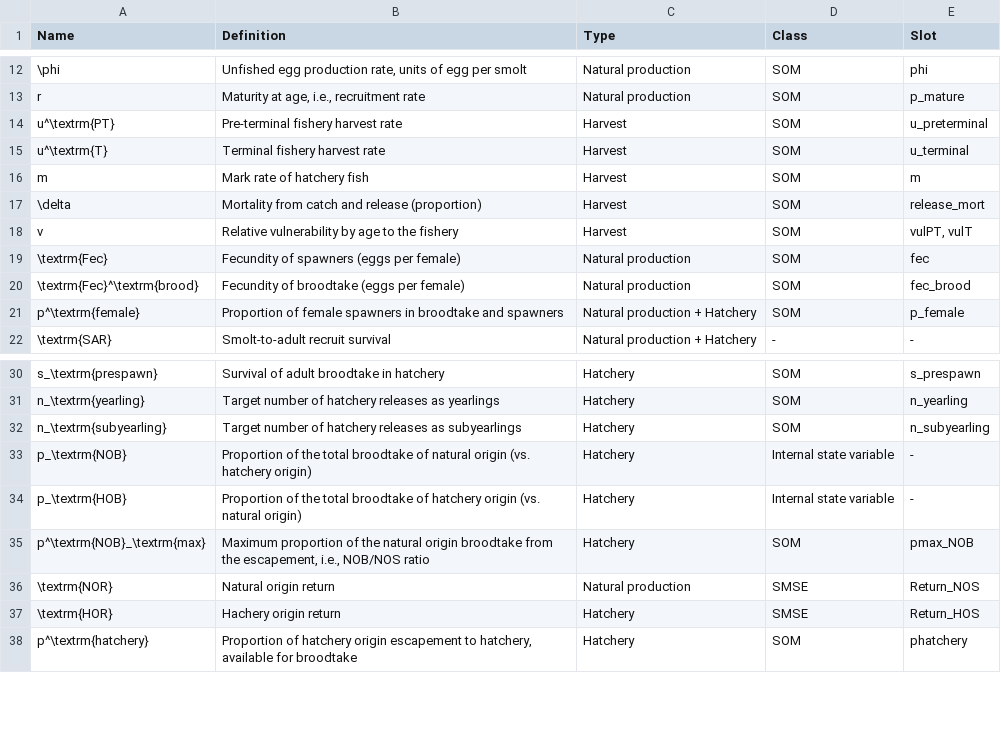
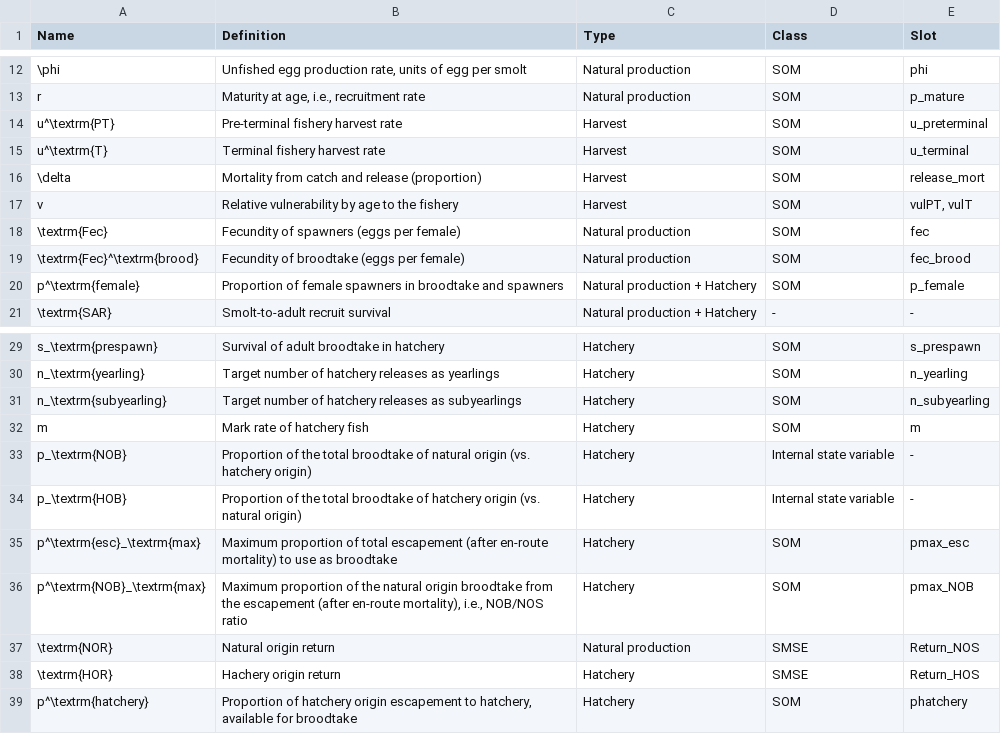
Before and after one commit to Blue-Matter/salmonMSE, a CSV file: vignettes/tables/glossary.csv, drawn as a sheet; only a part is shown, gaps mark what is left out.

Commit message:
Add pmax_esc; closes #34

```diff
--- a/vignettes/tables/glossary.csv
+++ b/vignettes/tables/glossary.csv
@@ -15,3 +15,2 @@ u^\textrm{PT},Pre-terminal fishery harvest rate,Harvest,SOM,u_preterminal
 u^\textrm{T},Terminal fishery harvest rate,Harvest,SOM,u_terminal
-m,Mark rate of hatchery fish,Harvest,SOM,m
 \delta,Mortality from catch and release (proportion),Harvest,SOM,release_mort
@@ -32,5 +31,7 @@ n_\textrm{yearling},Target number of hatchery releases as yearlings,Hatchery,SOM
 n_\textrm{subyearling},Target number of hatchery releases as subyearlings,Hatchery,SOM,n_subyearling
+m,Mark rate of hatchery fish,Hatchery,SOM,m
 p_\textrm{NOB},Proportion of the total broodtake of natural origin (vs. hatchery origin),Hatchery,Internal state variable,-
 p_\textrm{HOB},Proportion of the total broodtake of hatchery origin (vs. natural origin),Hatchery,Internal state variable,-
-p^\textrm{NOB}_\textrm{max},"Maximum proportion of the natural origin broodtake from the escapement, i.e., NOB/NOS ratio",Hatchery,SOM,pmax_NOB
+p^\textrm{esc}_\textrm{max},Maximum proportion of total escapement (after en-route mortality) to use as broodtake,Hatchery,SOM,pmax_esc
+p^\textrm{NOB}_\textrm{max},"Maximum proportion of the natural origin broodtake from the escapement (after en-route mortality), i.e., NOB/NOS ratio",Hatchery,SOM,pmax_NOB
 \textrm{NOR},Natural origin return,Natural production,SMSE,Return_NOS
```
Also changed, not shown: 13 other files.
